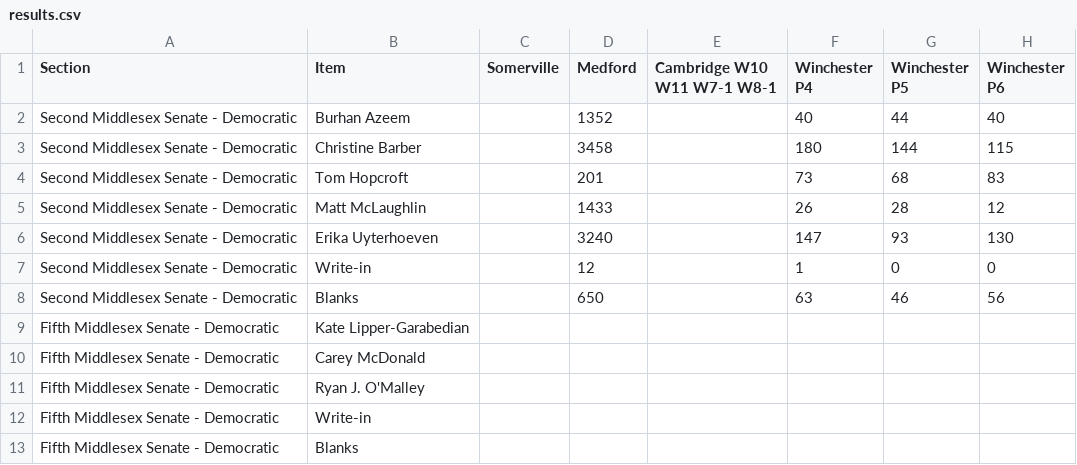
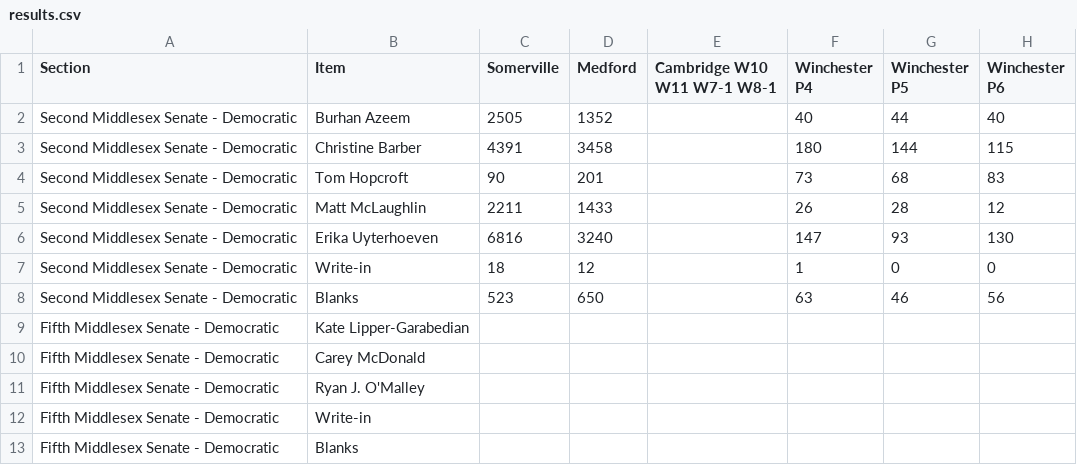
Before and after one commit to wdowd-arch/winchester-primary-2026, a CSV file: data/results.csv, drawn as a sheet; only a part is shown; the diff names each change by its address in the sheet, - before the commit and + after, or states it on an @@ line.

```diff
--- a/data/results.csv
+++ b/data/results.csv
-C2 (Somerville): (empty)
+C2 (Somerville): 2505
-C3 (Somerville): (empty)
+C3 (Somerville): 4391
-C4 (Somerville): (empty)
+C4 (Somerville): 90
-C5 (Somerville): (empty)
+C5 (Somerville): 2211
-C6 (Somerville): (empty)
+C6 (Somerville): 6816
-C7 (Somerville): (empty)
+C7 (Somerville): 18
-C8 (Somerville): (empty)
+C8 (Somerville): 523
```
